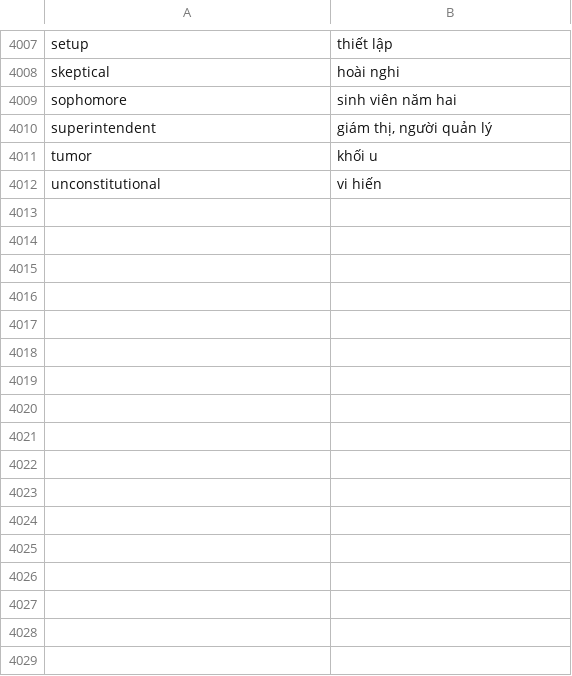
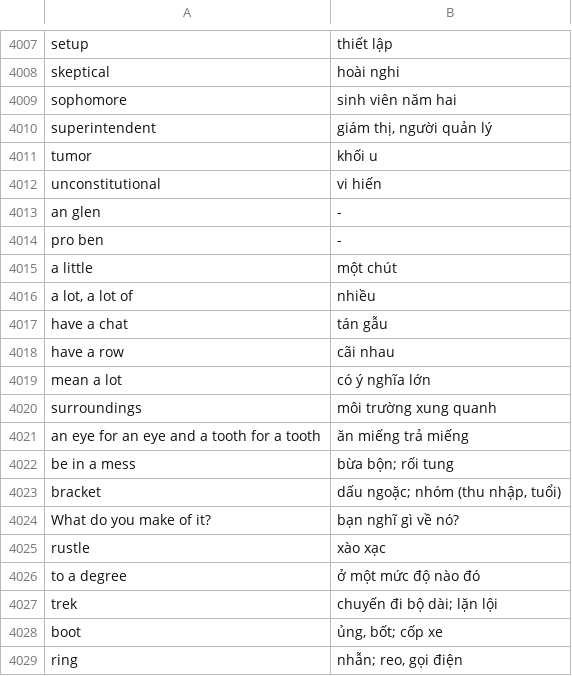
Before and after one commit to testervippro/Giai-Thich-Ngu-Phap-Tieng-Anh, a TSV file: tools/data/vocab_vi_extra.tsv, drawn as a sheet; only a part is shown, gaps mark what is left out.

```diff
--- a/tools/data/vocab_vi_extra.tsv
+++ b/tools/data/vocab_vi_extra.tsv
@@ -4012 +4012,18 @@ tumor	khối u
 unconstitutional	vi hiến
+an glen	-
+pro ben	-
+a little	một chút
+a lot, a lot of	nhiều
+have a chat	tán gẫu
+have a row	cãi nhau
+mean a lot	có ý nghĩa lớn
+surroundings	môi trường xung quanh
+an eye for an eye and a tooth for a tooth	ăn miếng trả miếng
+be in a mess	bừa bộn; rối tung
+bracket	dấu ngoặc; nhóm (thu nhập, tuổi)
+What do you make of it?	bạn nghĩ gì về nó?
+rustle	xào xạc
+to a degree	ở một mức độ nào đó
+trek	chuyến đi bộ dài; lặn lội
+boot	ủng, bốt; cốp xe
+ring	nhẫn; reo, gọi điện
```
Also changed, not shown: 5 other files.
